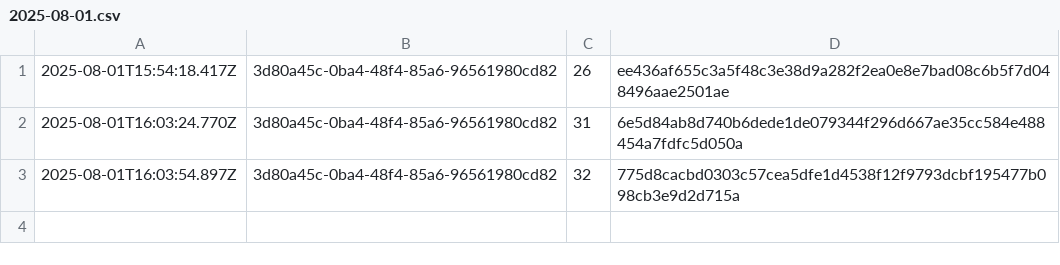
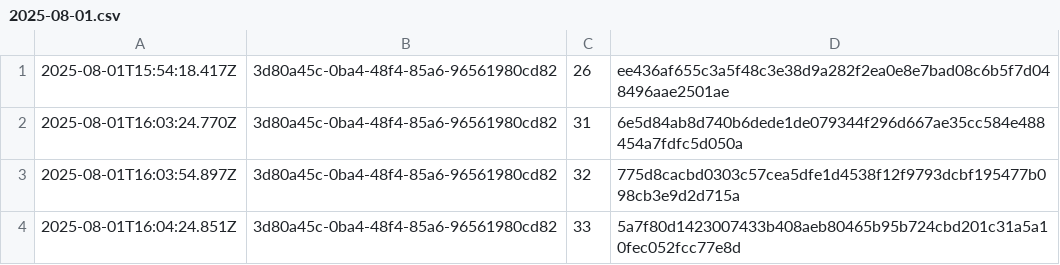
Before and after one commit to traceprompt/open-anchors, a CSV file: 2025-08-01.csv, drawn as a sheet.

Commit message:
anchor 1 roots (2025-08-01)

```diff
--- a/2025-08-01.csv
+++ b/2025-08-01.csv
@@ -3 +3,2 @@
 2025-08-01T16:03:54.897Z,3d80a45c-0ba4-48f4-85a6-96561980cd82,32,775d8cacbd0303c57cea5dfe1d4538f12f9793dcbf195477b098cb3e9d2d715a
+2025-08-01T16:04:24.851Z,3d80a45c-0ba4-48f4-85a6-96561980cd82,33,5a7f80d1423007433b408aeb80465b95b724cbd201c31a5a10fec052fcc77e8d
```
